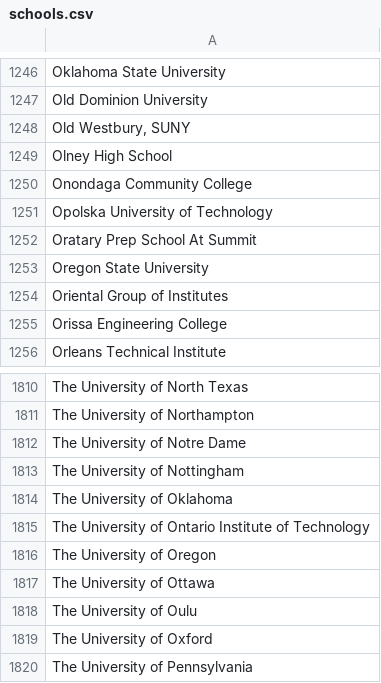
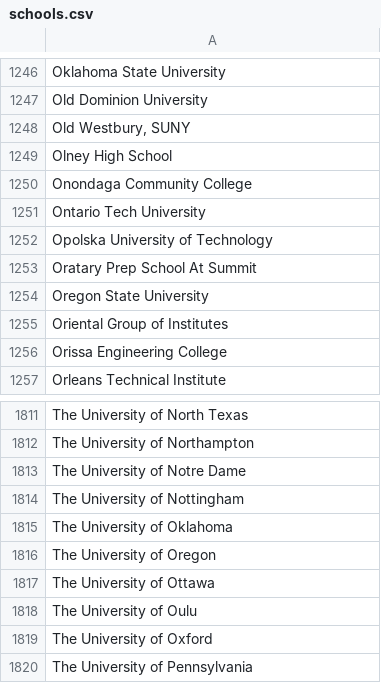
Before and after one commit to MLH/mlh-policies, a CSV file: schools.csv, drawn as a sheet; only a part is shown, gaps mark what is left out; removed rows and columns are numbered as before the commit, all else as after; the diff names each change by its address in the sheet, - before the commit and + after, or states it on an @@ line.

Commit message:
Update name for Ontario Tech University
The University of Ontario Institute of Technology has been rebranded as Ontario Tech University in 2018, any current students would refer to it by the second name

```diff
--- a/schools.csv
+++ b/schools.csv
+row 1251: Ontario Tech University
-row 1815: The University of Ontario Institute of Technology
```
